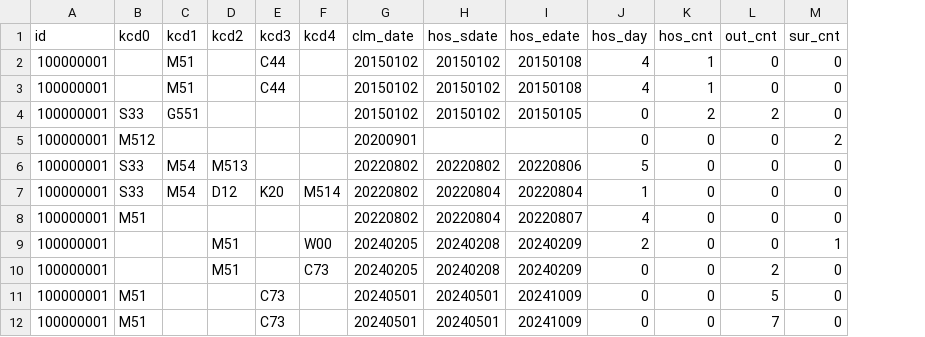
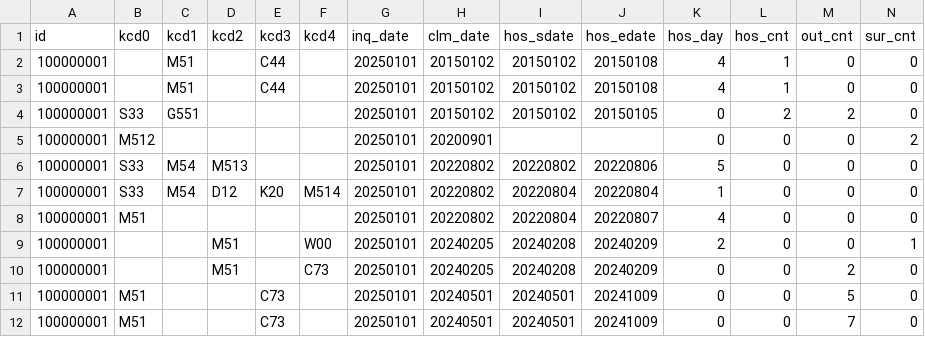
Before and after one commit to seokhoonj/underwriter, a CSV file: examples/notebooks/data/claim.csv, drawn as a sheet; the diff names each change by its address in the sheet, - before the commit and + after, or states it on an @@ line.

Commit message:
uw_date has been replaced with inq_date

```diff
--- a/examples/notebooks/data/claim.csv
+++ b/examples/notebooks/data/claim.csv
+column G (inq_date), rows 2-12: all 20250101
```
Also changed, not shown: 3 other files.
